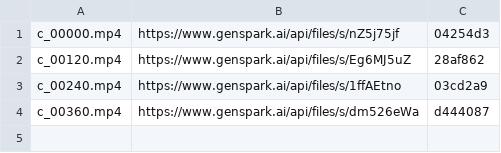
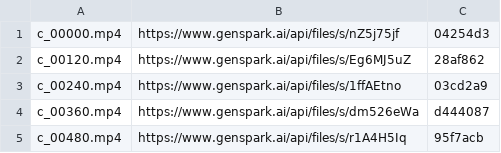
Before and after one commit to Tiredicey/projectGOT, a TSV file: film/records/chunks4.tsv, drawn as a sheet.

Commit message:
v4 chunk c_00480.mp4 uploaded

```diff
--- a/film/records/chunks4.tsv
+++ b/film/records/chunks4.tsv
@@ -4 +4,2 @@ c_00240.mp4	https://www.genspark.ai/api/files/s/1ffAEtno	03cd2a9
 c_00360.mp4	https://www.genspark.ai/api/files/s/dm526eWa	d444087
+c_00480.mp4	https://www.genspark.ai/api/files/s/r1A4H5Iq	95f7acb
```
